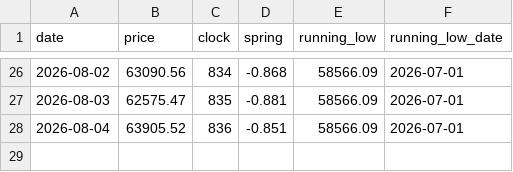
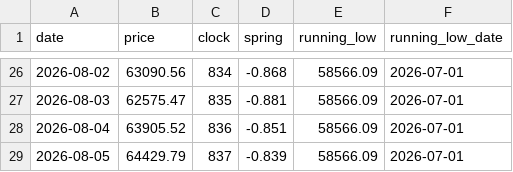
Before and after one commit to JaeHeat/bitcoin-daily-site, a CSV file: cycle/predictions_log.csv, drawn as a sheet; only a part is shown, gaps mark what is left out.

Commit message:
cycle: refresh clock data + log 2026-08-05

```diff
--- a/cycle/predictions_log.csv
+++ b/cycle/predictions_log.csv
@@ -28 +28,2 @@ date,price,clock,spring,running_low,running_low_date
 2026-08-04,63905.52,836,-0.851,58566.09,2026-07-01
+2026-08-05,64429.79,837,-0.839,58566.09,2026-07-01
```
Also changed, not shown: 1 other file.
